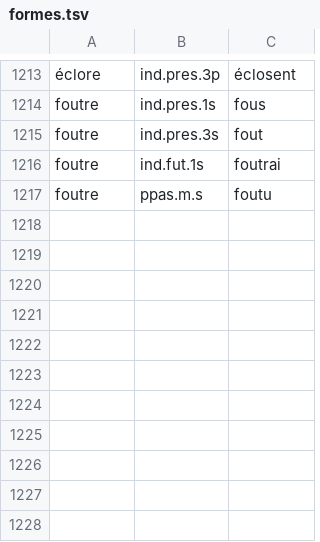
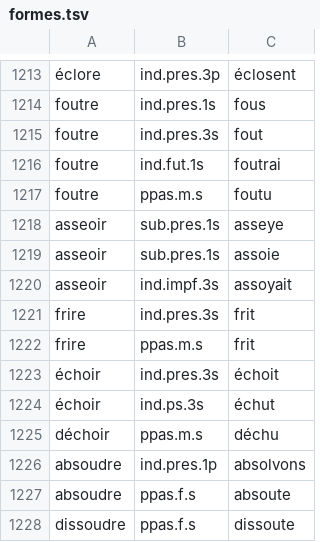
Before and after one commit to Bicyclean/correcteur, a TSV file: corpus/fr/conjugaison/formes.tsv, drawn as a sheet; only a part is shown, gaps mark what is left out; the diff names each change by its address in the sheet, - before the commit and + after, or states it on an @@ line.

```diff
--- a/corpus/fr/conjugaison/formes.tsv
+++ b/corpus/fr/conjugaison/formes.tsv
+row 1218: asseoir | sub.pres.1s | asseye
+row 1219: asseoir | sub.pres.1s | assoie
+row 1220: asseoir | ind.impf.3s | assoyait
+row 1221: frire | ind.pres.3s | frit
+row 1222: frire | ppas.m.s | frit
+row 1223: échoir | ind.pres.3s | échoit
+row 1224: échoir | ind.ps.3s | échut
+row 1225: déchoir | ppas.m.s | déchu
+row 1226: absoudre | ind.pres.1p | absolvons
+row 1227: absoudre | ppas.f.s | absoute
+row 1228: dissoudre | ppas.f.s | dissoute
```
Also changed, not shown: data/conjugaison/verbes-complements.tsv, 1 other file.
